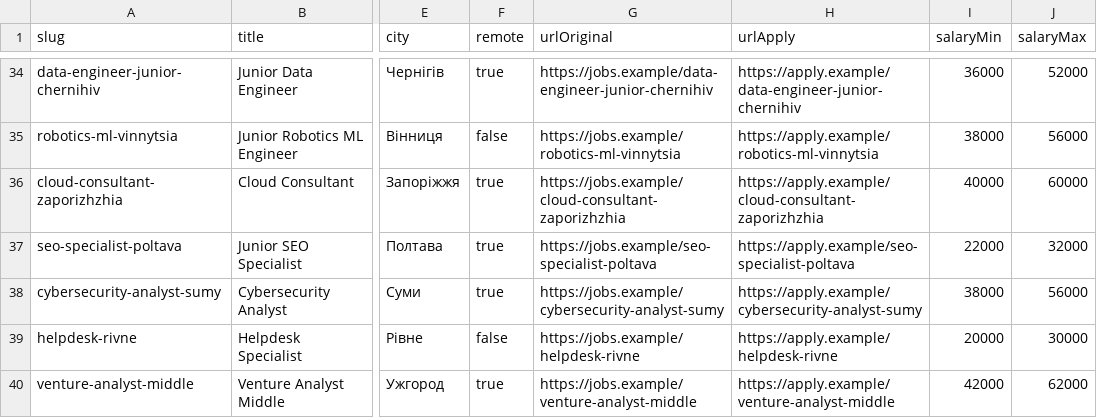
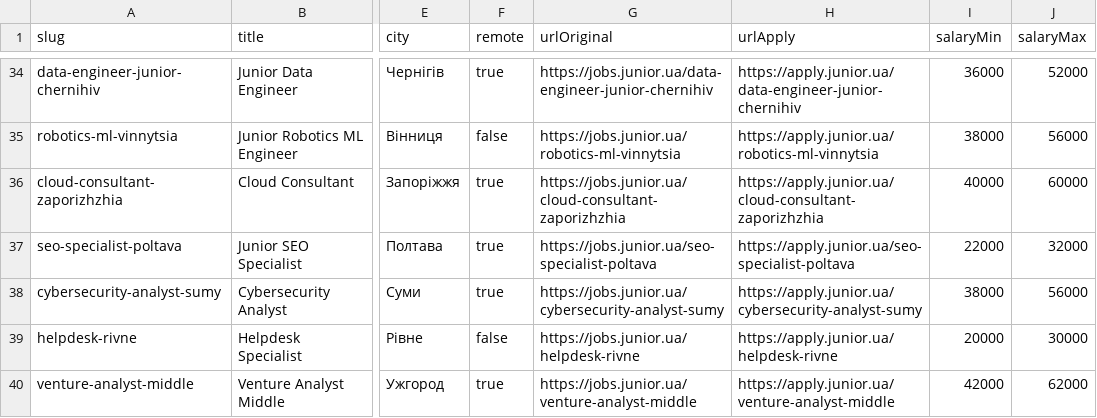
Before and after one commit to SergiiPavlov/junior.guru, a CSV file: seed/jobs.csv, drawn as a sheet; only a part is shown, gaps mark what is left out; the diff covers the shown part only; the diff names each change by its address in the sheet, - before the commit and + after, or states it on an @@ line.

```diff
--- a/seed/jobs.csv
+++ b/seed/jobs.csv
-G34 (urlOriginal): https://jobs.example/data-engineer-junior-chernihiv
+G34 (urlOriginal): https://jobs.junior.ua/data-engineer-junior-chernihiv
-H34 (urlApply): https://apply.example/data-engineer-junior-chernihiv
+H34 (urlApply): https://apply.junior.ua/data-engineer-junior-chernihiv
-G35 (urlOriginal): https://jobs.example/robotics-ml-vinnytsia
+G35 (urlOriginal): https://jobs.junior.ua/robotics-ml-vinnytsia
-H35 (urlApply): https://apply.example/robotics-ml-vinnytsia
+H35 (urlApply): https://apply.junior.ua/robotics-ml-vinnytsia
-G36 (urlOriginal): https://jobs.example/cloud-consultant-zaporizhzhia
+G36 (urlOriginal): https://jobs.junior.ua/cloud-consultant-zaporizhzhia
-H36 (urlApply): https://apply.example/cloud-consultant-zaporizhzhia
+H36 (urlApply): https://apply.junior.ua/cloud-consultant-zaporizhzhia
-G37 (urlOriginal): https://jobs.example/seo-specialist-poltava
+G37 (urlOriginal): https://jobs.junior.ua/seo-specialist-poltava
-H37 (urlApply): https://apply.example/seo-specialist-poltava
+H37 (urlApply): https://apply.junior.ua/seo-specialist-poltava
-G38 (urlOriginal): https://jobs.example/cybersecurity-analyst-sumy
+G38 (urlOriginal): https://jobs.junior.ua/cybersecurity-analyst-sumy
-H38 (urlApply): https://apply.example/cybersecurity-analyst-sumy
+H38 (urlApply): https://apply.junior.ua/cybersecurity-analyst-sumy
-G39 (urlOriginal): https://jobs.example/helpdesk-rivne
+G39 (urlOriginal): https://jobs.junior.ua/helpdesk-rivne
-H39 (urlApply): https://apply.example/helpdesk-rivne
+H39 (urlApply): https://apply.junior.ua/helpdesk-rivne
-G40 (urlOriginal): https://jobs.example/venture-analyst-middle
+G40 (urlOriginal): https://jobs.junior.ua/venture-analyst-middle
-H40 (urlApply): https://apply.example/venture-analyst-middle
+H40 (urlApply): https://apply.junior.ua/venture-analyst-middle
```
Also changed, not shown: 64 edited cells elsewhere in this file, seed/events.csv, 21 other files.
